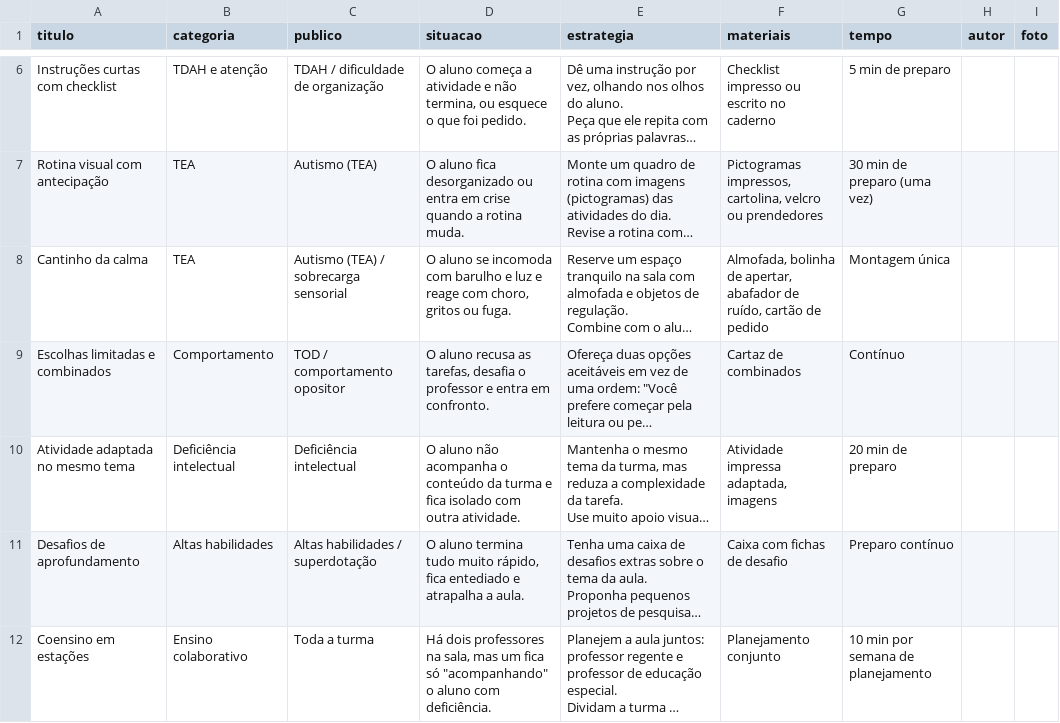
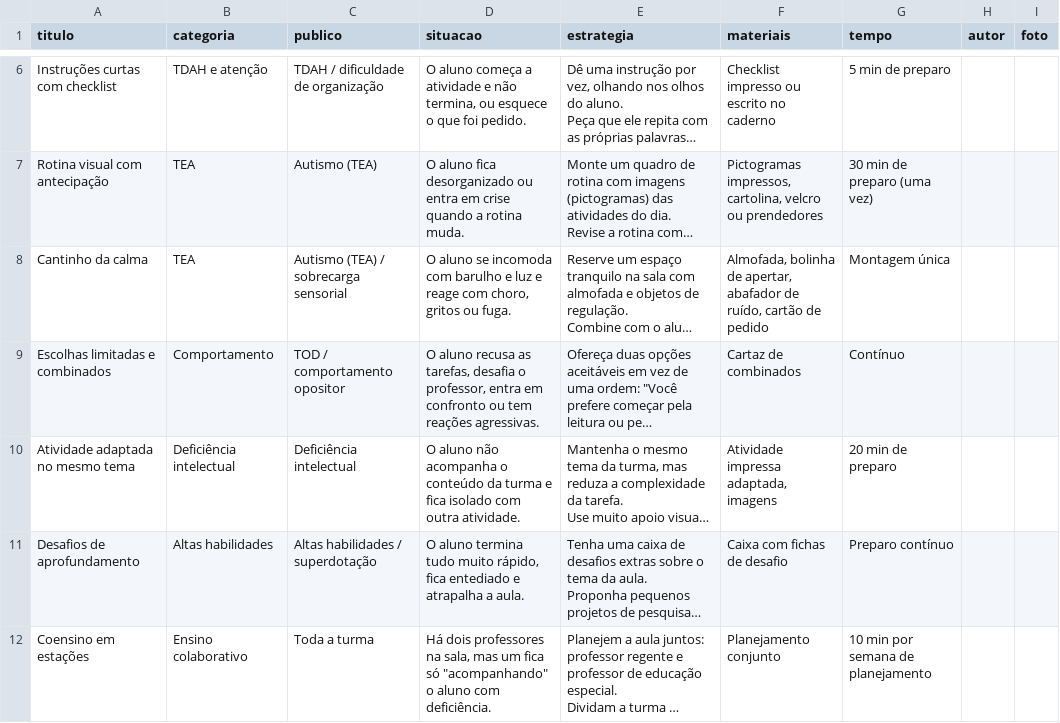
Before and after one commit to Andyyyyyand/ando, a CSV file: data/praticas.csv, drawn as a sheet; only a part is shown, gaps mark what is left out; long unchanged cells end in …; the diff names each change by its address in the sheet, - before the commit and + after, or states it on an @@ line.

```diff
--- a/data/praticas.csv
+++ b/data/praticas.csv
-D9 (situacao): …desafia o professor e entra em confronto.
+D9 (situacao): …desafia o professor, entra em confronto ou tem reações agressivas.
```
Also changed, not shown: 3 other files.
